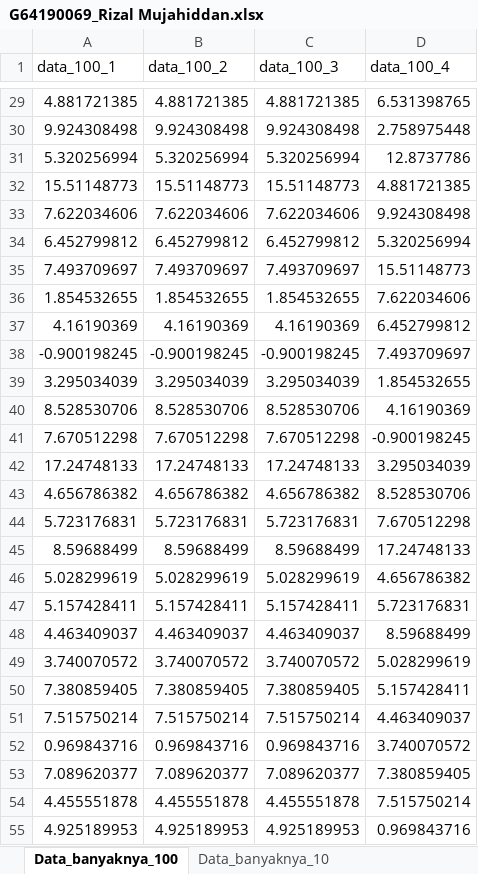
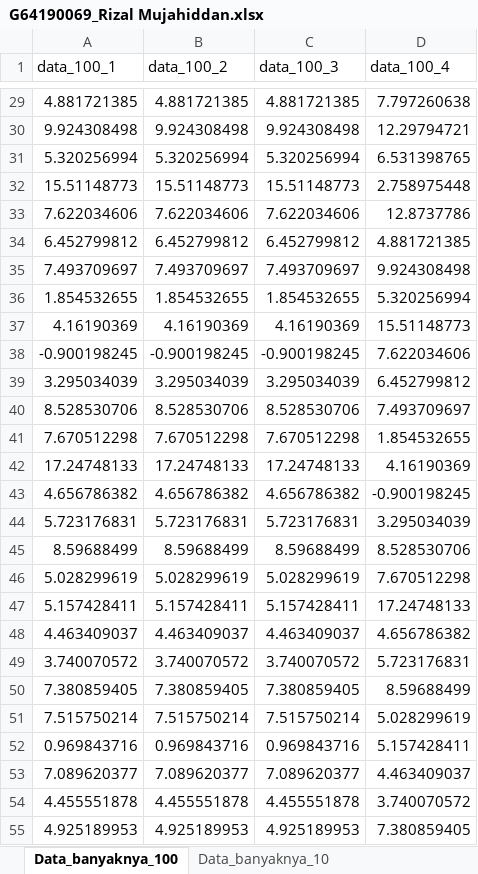
Before and after one commit to rizal-mujahiddan69/Tugas_AED, an Excel workbook: G64190069_Rizal Mujahiddan.xlsx, sheet Data_banyaknya_100, drawn as a sheet; only a part is shown, gaps mark what is left out; values as stored, in another font and other column widths than the file's, no borders; the diff covers the shown part only; the diff names each change by its address in the sheet, - before the commit and + after, or states it on an @@ line.

```diff
--- a/G64190069_Rizal Mujahiddan.xlsx (sheet Data_banyaknya_100)
+++ b/G64190069_Rizal Mujahiddan.xlsx (sheet Data_banyaknya_100)
-D29 (data_100_4): 6.531398765
+D29 (data_100_4): 7.797260638
-D30 (data_100_4): 2.758975448
+D30 (data_100_4): 12.29794721
-D31 (data_100_4): 12.8737786
+D31 (data_100_4): 6.531398765
-D32 (data_100_4): 4.881721385
+D32 (data_100_4): 2.758975448
-D33 (data_100_4): 9.924308498
+D33 (data_100_4): 12.8737786
-D34 (data_100_4): 5.320256994
+D34 (data_100_4): 4.881721385
-D35 (data_100_4): 15.51148773
+D35 (data_100_4): 9.924308498
-D36 (data_100_4): 7.622034606
+D36 (data_100_4): 5.320256994
-D37 (data_100_4): 6.452799812
+D37 (data_100_4): 15.51148773
-D38 (data_100_4): 7.493709697
+D38 (data_100_4): 7.622034606
-D39 (data_100_4): 1.854532655
+D39 (data_100_4): 6.452799812
-D40 (data_100_4): 4.16190369
+D40 (data_100_4): 7.493709697
-D41 (data_100_4): -0.900198245
+D41 (data_100_4): 1.854532655
-D42 (data_100_4): 3.295034039
+D42 (data_100_4): 4.16190369
-D43 (data_100_4): 8.528530706
+D43 (data_100_4): -0.900198245
-D44 (data_100_4): 7.670512298
+D44 (data_100_4): 3.295034039
-D45 (data_100_4): 17.24748133
+D45 (data_100_4): 8.528530706
-D46 (data_100_4): 4.656786382
+D46 (data_100_4): 7.670512298
-D47 (data_100_4): 5.723176831
+D47 (data_100_4): 17.24748133
-D48 (data_100_4): 8.59688499
+D48 (data_100_4): 4.656786382
-D49 (data_100_4): 5.028299619
+D49 (data_100_4): 5.723176831
-D50 (data_100_4): 5.157428411
+D50 (data_100_4): 8.59688499
-D51 (data_100_4): 4.463409037
+D51 (data_100_4): 5.028299619
-D52 (data_100_4): 3.740070572
+D52 (data_100_4): 5.157428411
-D53 (data_100_4): 7.380859405
+D53 (data_100_4): 4.463409037
-D54 (data_100_4): 7.515750214
+D54 (data_100_4): 3.740070572
-D55 (data_100_4): 0.969843716
+D55 (data_100_4): 7.380859405
```
Also changed, not shown: 4 added rows and 75 edited cells elsewhere in this sheet, 1 other file.
